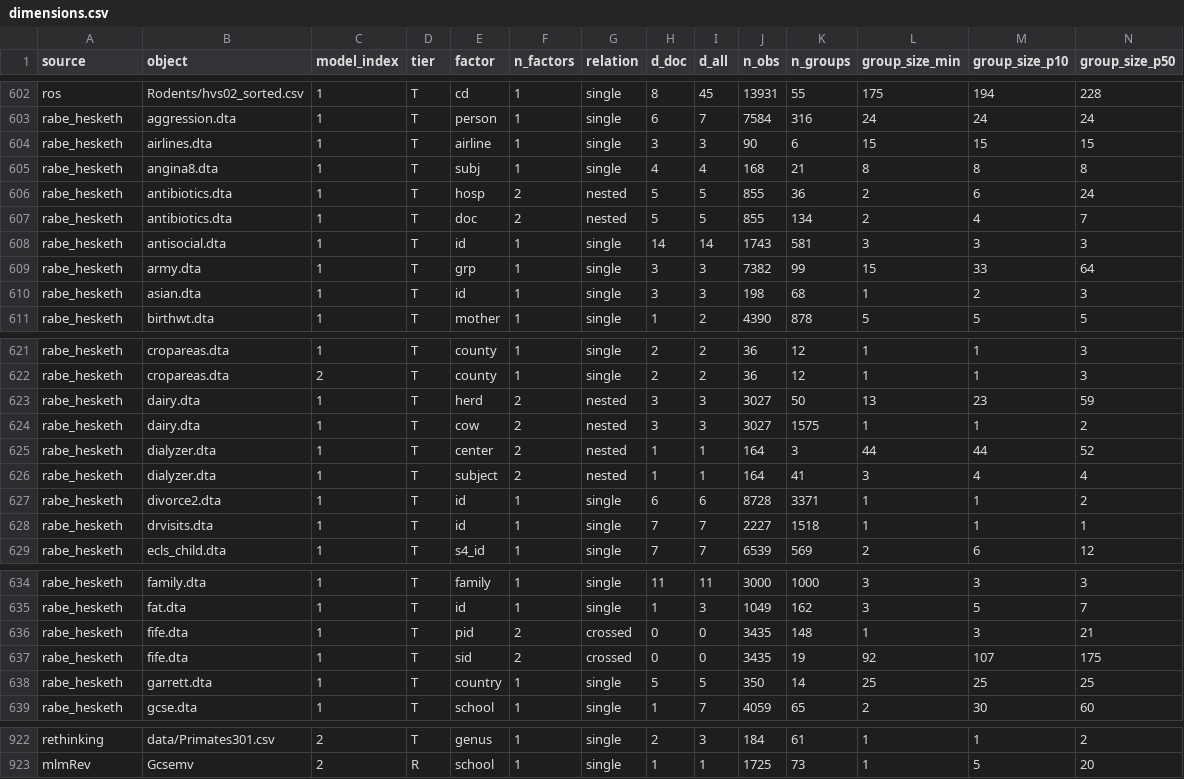
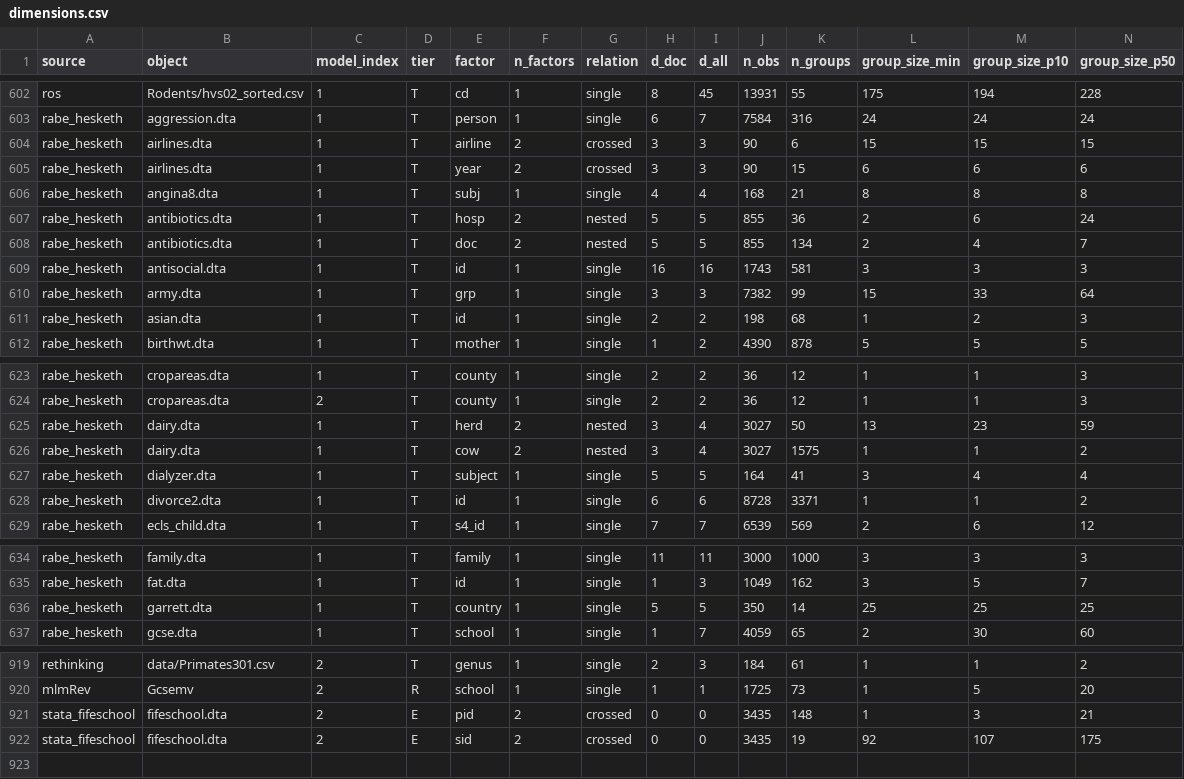
Before and after one commit to adkipnis/mixedbench, a CSV file: registry/dimensions.csv, drawn as a sheet; only a part is shown, gaps mark what is left out; removed rows and columns are numbered as before the commit, all else as after; rows hold the shown columns only; the diff covers the shown part only; the diff names each change by its address in the sheet, - before the commit and + after, or states it on an @@ line.

```diff
--- a/registry/dimensions.csv
+++ b/registry/dimensions.csv
-F604 (n_factors): 1
+F604 (n_factors): 2
-G604 (relation): single
+G604 (relation): crossed
+row 605: rabe_hesketh | airlines.dta | 1 | T | year | 2 | crossed | 3 | 3 | 90 | 15 | 6 | 6 | 6
-H609 (d_doc): 14
+H609 (d_doc): 16
-I609 (d_all): 14
+I609 (d_all): 16
-H611 (d_doc): 3
+H611 (d_doc): 2
-I611 (d_all): 3
+I611 (d_all): 2
-I625:I626 (d_all): 3
+I625:I626 (d_all): 4
-row 625: rabe_hesketh | dialyzer.dta | 1 | T | center | 2 | nested | 1 | 1 | 164 | 3 | 44 | 44 | 52
-F627 (n_factors): 2
+F627 (n_factors): 1
-G627 (relation): nested
+G627 (relation): single
-H627 (d_doc): 1
+H627 (d_doc): 5
-I627 (d_all): 1
+I627 (d_all): 5
-row 628: rabe_hesketh | drvisits.dta | 1 | T | id | 1 | single | 7 | 7 | 2227 | 1518 | 1 | 1 | 1
-row 636: rabe_hesketh | fife.dta | 1 | T | pid | 2 | crossed | 0 | 0 | 3435 | 148 | 1 | 3 | 21
-row 637: rabe_hesketh | fife.dta | 1 | T | sid | 2 | crossed | 0 | 0 | 3435 | 19 | 92 | 107 | 175
+row 921: stata_fifeschool | fifeschool.dta | 2 | E | pid | 2 | crossed | 0 | 0 | 3435 | 148 | 1 | 3 | 21
+row 922: stata_fifeschool | fifeschool.dta | 2 | E | sid | 2 | crossed | 0 | 0 | 3435 | 19 | 92 | 107 | 175
```
Also changed, not shown: 1 added row, 1 removed row and 10 edited cells elsewhere in this file, registry/columns.csv, registry/manifest.csv, 4 other files.
